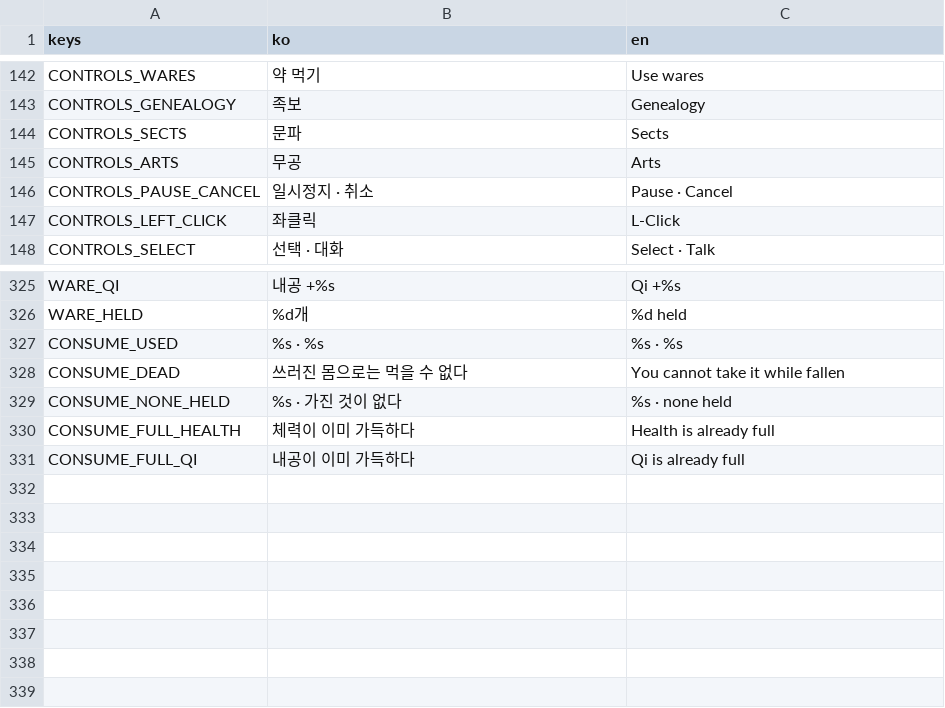
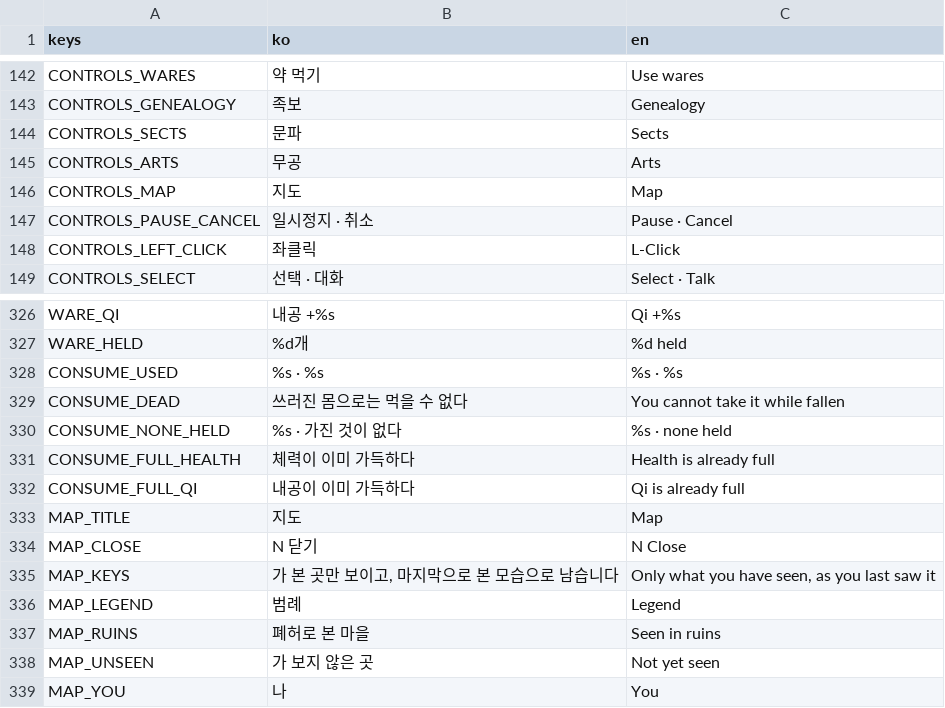
Before and after one commit to garamsh/murim-24, a CSV file: hud/hud.csv, drawn as a sheet; only a part is shown, gaps mark what is left out; the diff names each change by its address in the sheet, - before the commit and + after, or states it on an @@ line.

```diff
--- a/hud/hud.csv
+++ b/hud/hud.csv
+row 146: CONTROLS_MAP | 지도 | Map
+row 333: MAP_TITLE | 지도 | Map
+row 334: MAP_CLOSE | N 닫기 | N Close
+row 335: MAP_KEYS | 가 본 곳만 보이고, 마지막으로 본 모습으로 남습니다 | Only what you have seen, as you last saw it
+row 336: MAP_LEGEND | 범례 | Legend
+row 337: MAP_RUINS | 폐허로 본 마을 | Seen in ruins
+row 338: MAP_UNSEEN | 가 보지 않은 곳 | Not yet seen
+row 339: MAP_YOU | 나 | You
```
Also changed, not shown: 4 other files.
